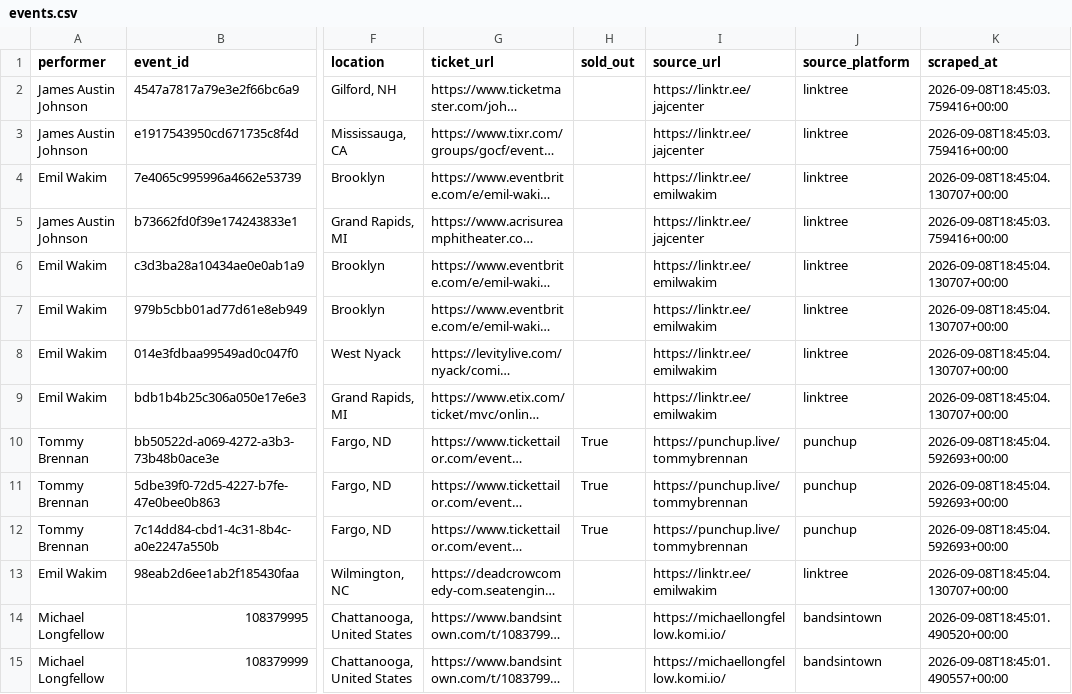
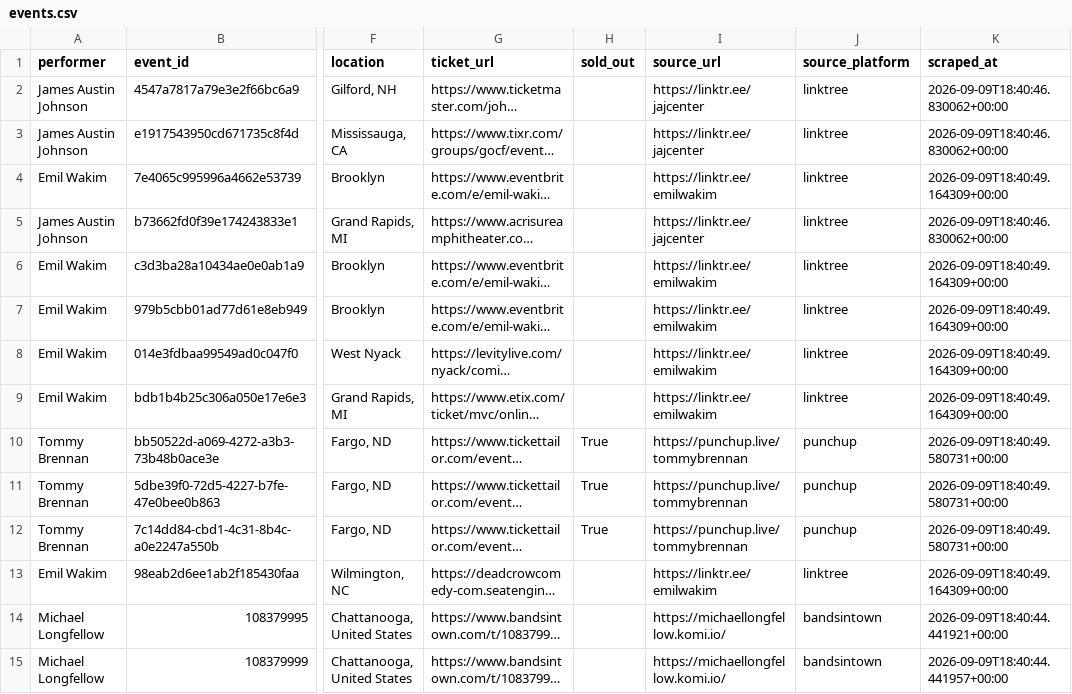
Before and after one commit to p-rallapally/lorne, a CSV file: output/events.csv, drawn as a sheet; only a part is shown, gaps mark what is left out; long unchanged cells end in …; the diff covers the shown part only; the diff names each change by its address in the sheet, - before the commit and + after, or states it on an @@ line.

```diff
--- a/output/events.csv
+++ b/output/events.csv
-K2:K3 (scraped_at): 2026-09-08T18:45:03.759416+00:00
+K2:K3 (scraped_at): 2026-09-09T18:40:46.830062+00:00
-K4 (scraped_at): 2026-09-08T18:45:04.130707+00:00
+K4 (scraped_at): 2026-09-09T18:40:49.164309+00:00
-K5 (scraped_at): 2026-09-08T18:45:03.759416+00:00
+K5 (scraped_at): 2026-09-09T18:40:46.830062+00:00
-K6:K9 (scraped_at): 2026-09-08T18:45:04.130707+00:00
+K6:K9 (scraped_at): 2026-09-09T18:40:49.164309+00:00
-K10:K12 (scraped_at): 2026-09-08T18:45:04.592693+00:00
+K10:K12 (scraped_at): 2026-09-09T18:40:49.580731+00:00
-K13 (scraped_at): 2026-09-08T18:45:04.130707+00:00
+K13 (scraped_at): 2026-09-09T18:40:49.164309+00:00
-K14 (scraped_at): 2026-09-08T18:45:01.490520+00:00
+K14 (scraped_at): 2026-09-09T18:40:44.441921+00:00
-K15 (scraped_at): 2026-09-08T18:45:01.490557+00:00
+K15 (scraped_at): 2026-09-09T18:40:44.441957+00:00
```
Also changed, not shown: 33 edited cells elsewhere in this file, 1 other file.
